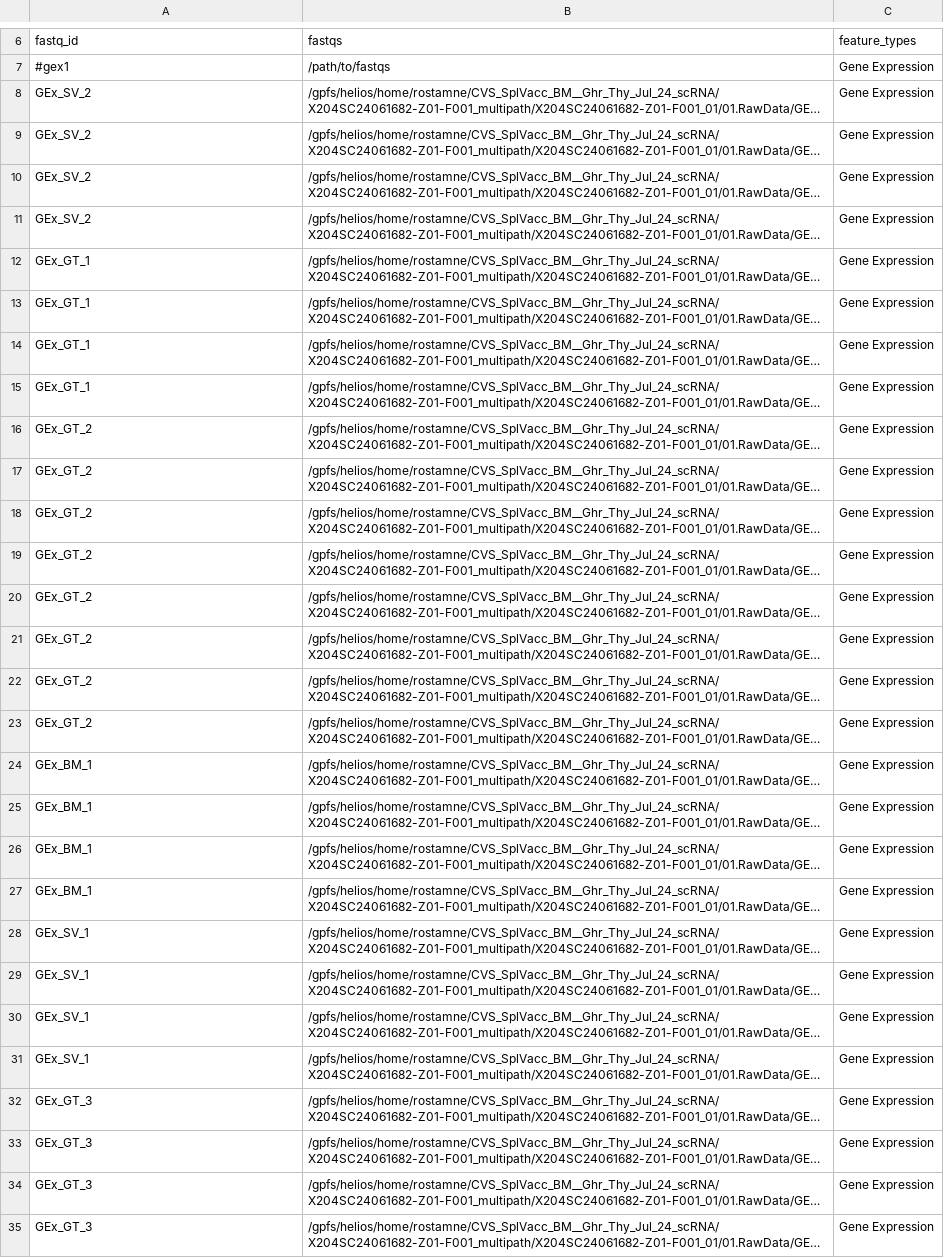
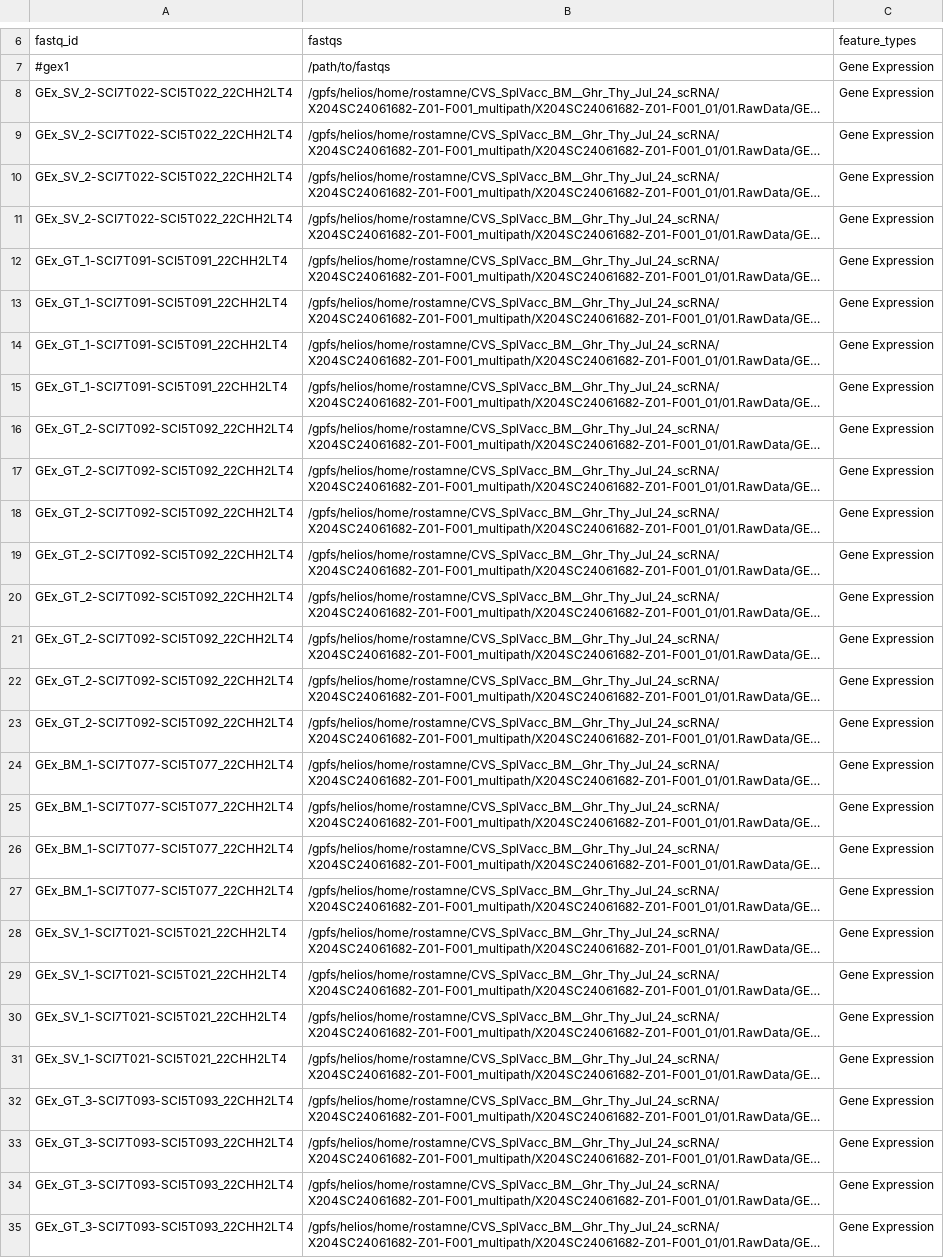
Before and after one commit to RozaRostamnejad/CVS_SplVacc_BM__Ghr_Thy_Jul_24_scRNA, a CSV file: config.csv, drawn as a sheet; only a part is shown, gaps mark what is left out; long unchanged cells end in …; the diff covers the shown part only; the diff names each change by its address in the sheet, - before the commit and + after, or states it on an @@ line.

Commit message:
config with correct fastq_id

```diff
--- a/config.csv
+++ b/config.csv
-A8:A11: GEx_SV_2
+A8:A11: GEx_SV_2-SCI7T022-SCI5T022_22CHH2LT4
-A12:A15: GEx_GT_1
+A12:A15: GEx_GT_1-SCI7T091-SCI5T091_22CHH2LT4
-A16:A23: GEx_GT_2
+A16:A23: GEx_GT_2-SCI7T092-SCI5T092_22CHH2LT4
-A24:A27: GEx_BM_1
+A24:A27: GEx_BM_1-SCI7T077-SCI5T077_22CHH2LT4
-A28:A31: GEx_SV_1
+A28:A31: GEx_SV_1-SCI7T021-SCI5T021_22CHH2LT4
-A32:A35: GEx_GT_3
+A32:A35: GEx_GT_3-SCI7T093-SCI5T093_22CHH2LT4
```
Also changed, not shown: 4 edited cells elsewhere in this file.
